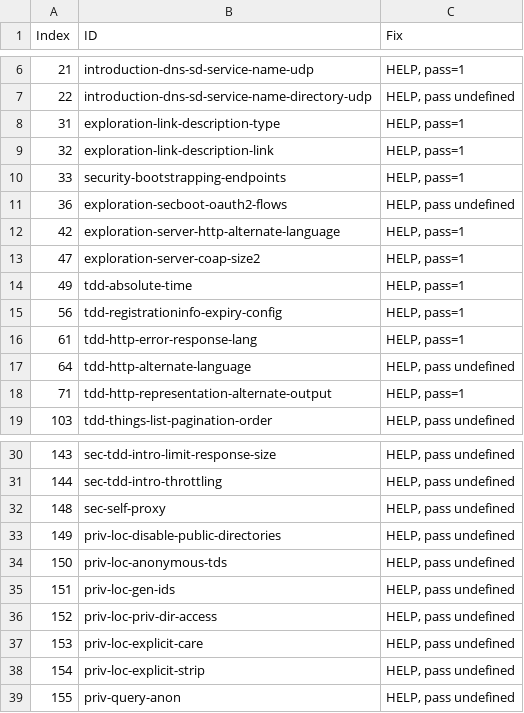
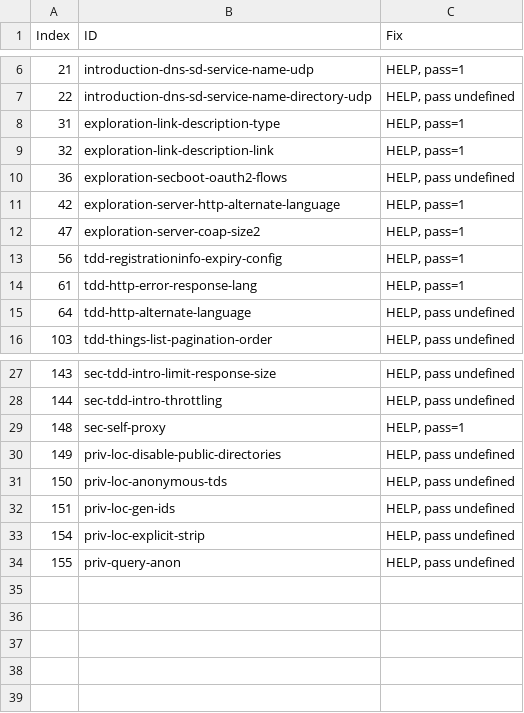
Before and after one commit to w3c/wot-discovery, a CSV file: testing/atrisk.csv, drawn as a sheet; only a part is shown, gaps mark what is left out.

```diff
--- a/testing/atrisk.csv
+++ b/testing/atrisk.csv
@@ -9,3 +9,2 @@
 32,"exploration-link-description-link","HELP, pass=1"
-33,"security-bootstrapping-endpoints","HELP, pass=1"
 36,"exploration-secboot-oauth2-flows","HELP, pass undefined"
@@ -13,3 +12,2 @@
 47,"exploration-server-coap-size2","HELP, pass=1"
-49,"tdd-absolute-time","HELP, pass=1"
 56,"tdd-registrationinfo-expiry-config","HELP, pass=1"
@@ -17,3 +15,2 @@
 64,"tdd-http-alternate-language","HELP, pass undefined"
-71,"tdd-http-representation-alternate-output","HELP, pass=1"
 103,"tdd-things-list-pagination-order","HELP, pass undefined"
@@ -31,3 +28,3 @@
 144,"sec-tdd-intro-throttling","HELP, pass undefined"
-148,"sec-self-proxy","HELP, pass undefined"
+148,"sec-self-proxy","HELP, pass=1"
 149,"priv-loc-disable-public-directories","HELP, pass undefined"
@@ -35,4 +32,2 @@
 151,"priv-loc-gen-ids","HELP, pass undefined"
-152,"priv-loc-priv-dir-access","HELP, pass undefined"
-153,"priv-loc-explicit-care","HELP, pass undefined"
 154,"priv-loc-explicit-strip","HELP, pass undefined"
```
Also changed, not shown: testing/inputs/atrisk.csv, 5 other files.
